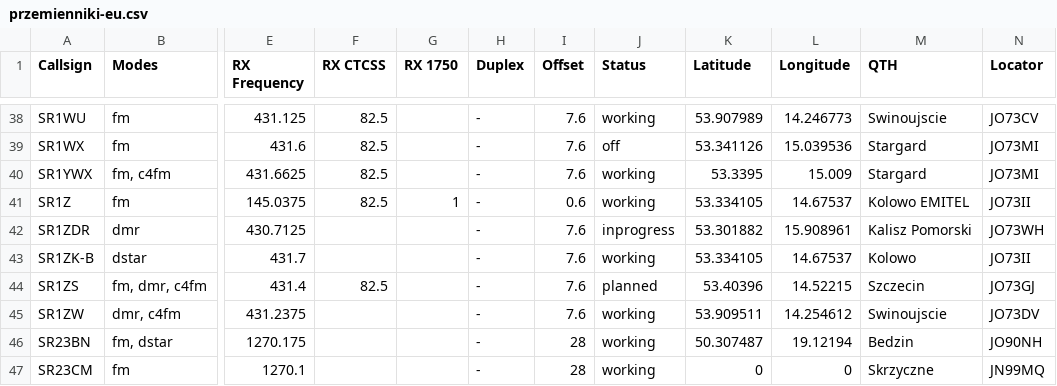
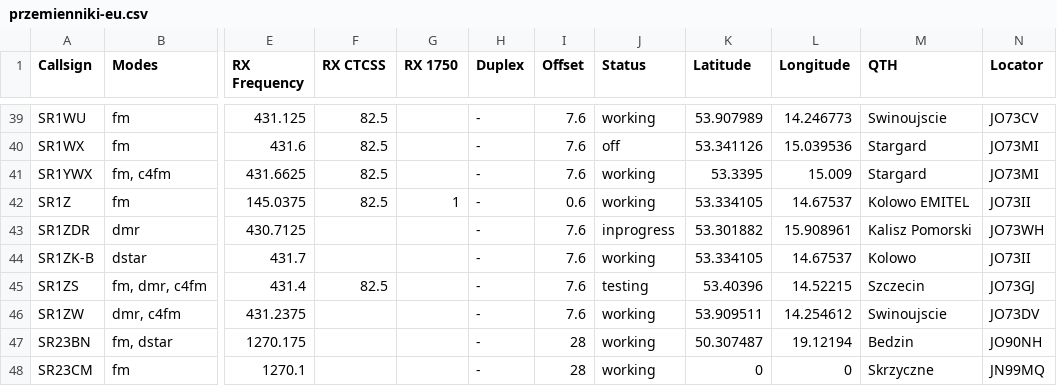
Before and after one commit to stefopl/repeaters-backup, a CSV file: backup/przemienniki-eu/CSV_Export/przemienniki-eu.csv, drawn as a sheet; only a part is shown, gaps mark what is left out; addresses are those after the commit; the diff covers the shown part only; the diff names each change by its address in the sheet, - before the commit and + after, or states it on an @@ line.

```diff
--- a/backup/przemienniki-eu/CSV_Export/przemienniki-eu.csv
+++ b/backup/przemienniki-eu/CSV_Export/przemienniki-eu.csv
-J45 (Status): planned
+J45 (Status): testing
```
Also changed, not shown: 2 added rows and 11 edited cells elsewhere in this file, backup/przemienniki-eu/CHIRP_CSV_Format/przemienniki-eu-chirp.csv, 16 other files.
